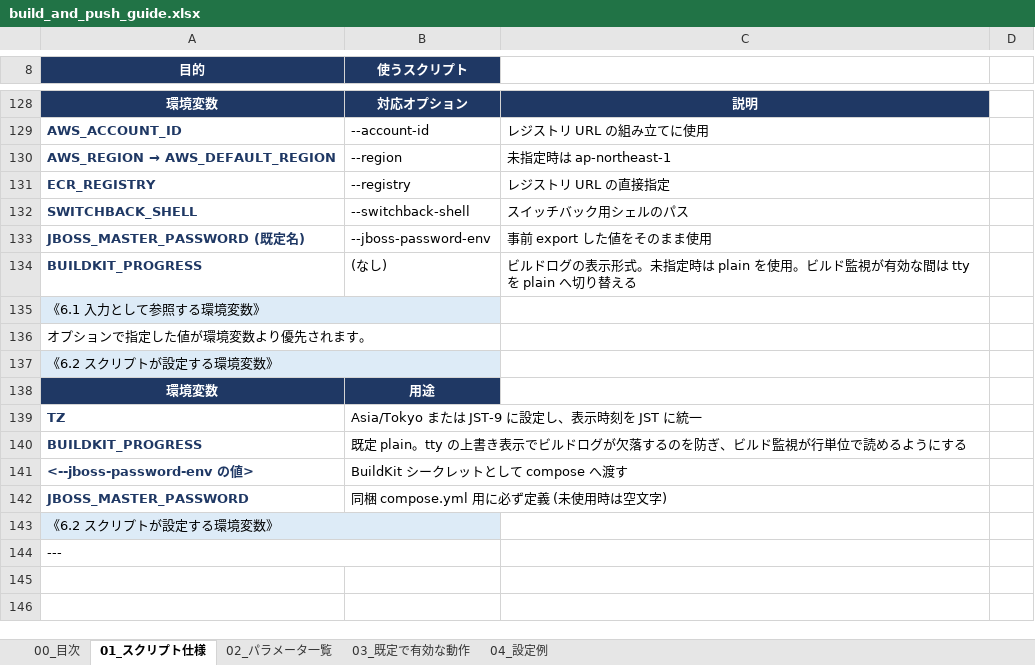
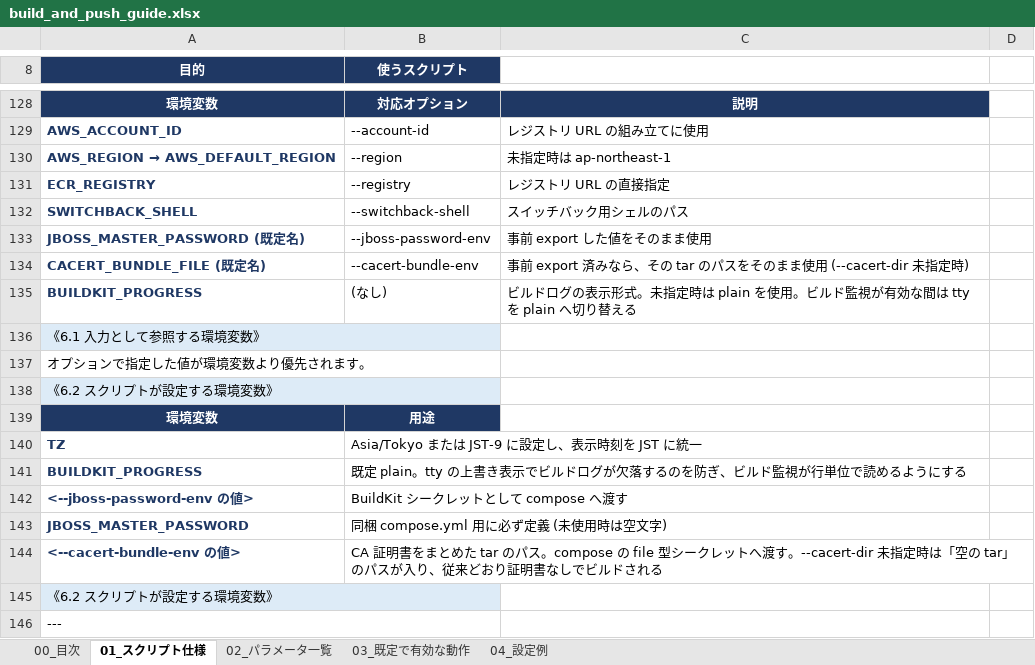
Before and after one commit to ProjectRubyRing/Container_Compose_Build_Push_v2_from_Codex, an Excel workbook: docs/build_and_push_guide.xlsx, sheet 01_スクリプト仕様, drawn as a sheet; only a part is shown, gaps mark what is left out; values as stored, in another font and other column widths than the file's, no borders; the diff names each change by its address in the sheet, - before the commit and + after, or states it on an @@ line.

```diff
--- a/docs/build_and_push_guide.xlsx (sheet 01_スクリプト仕様)
+++ b/docs/build_and_push_guide.xlsx (sheet 01_スクリプト仕様)
+row 134: CACERT_BUNDLE_FILE (既定名) | --cacert-bundle-env | 事前 export 済みなら、その tar のパスをそのまま使用 (--cacert-dir 未指定時)
+row 144: <--cacert-bundle-env の値> | CA 証明書をまとめた tar のパス。compose の file 型シークレットへ渡す。--cacert-dir 未指定時は「空の tar」のパスが入り、従来どおり証明書なしでビルドされる
```
Also changed, not shown: sheet 02_パラメータ一覧, sheet 03_既定で有効な動作, sheet 00_目次, docs/build_and_verify_guide.xlsx, docs/buildx_build_and_push_guide.xlsx, 11 other files.
